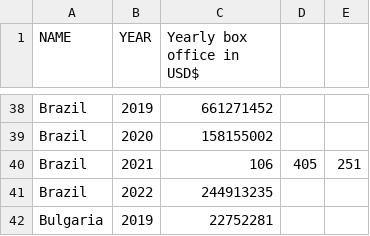
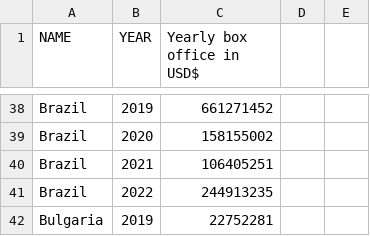
Before and after one commit to northmost2008/northmost2008.github.io, a CSV file: Box Office.csv, drawn as a sheet; only a part is shown, gaps mark what is left out.

Commit message:
Update Box Office.csv

```diff
--- a/Box Office.csv
+++ b/Box Office.csv
@@ -39,3 +39,3 @@ Brazil,2019,661271452
 Brazil,2020,158155002
-Brazil,2021,106,405,251
+Brazil,2021,106405251
 Brazil,2022,244913235
```
